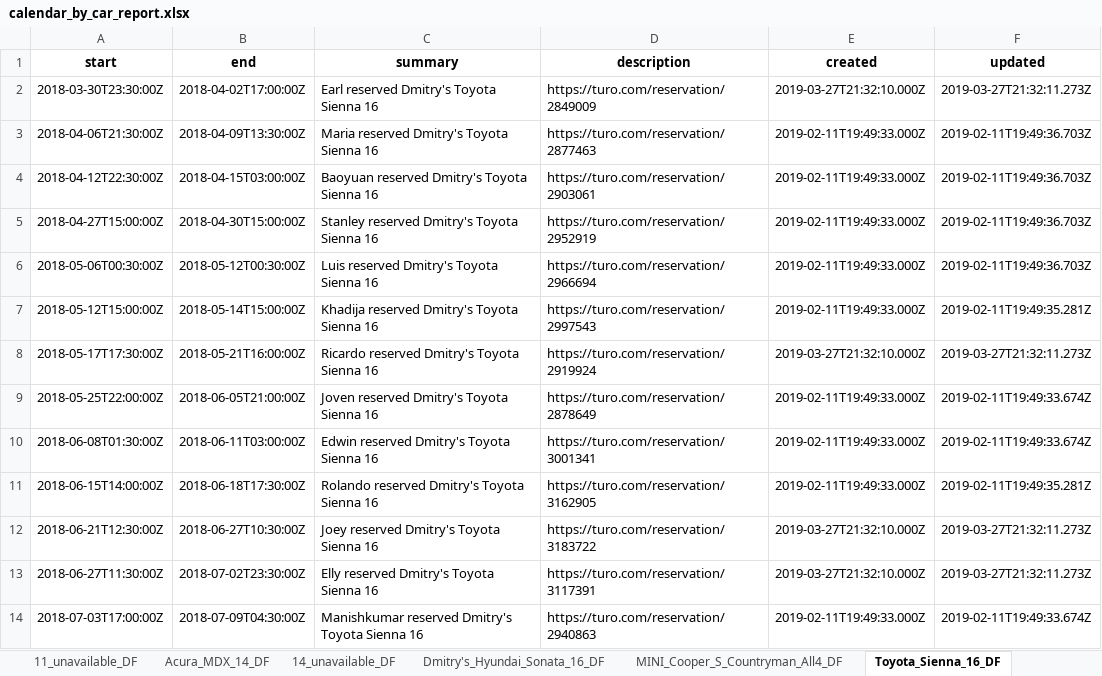
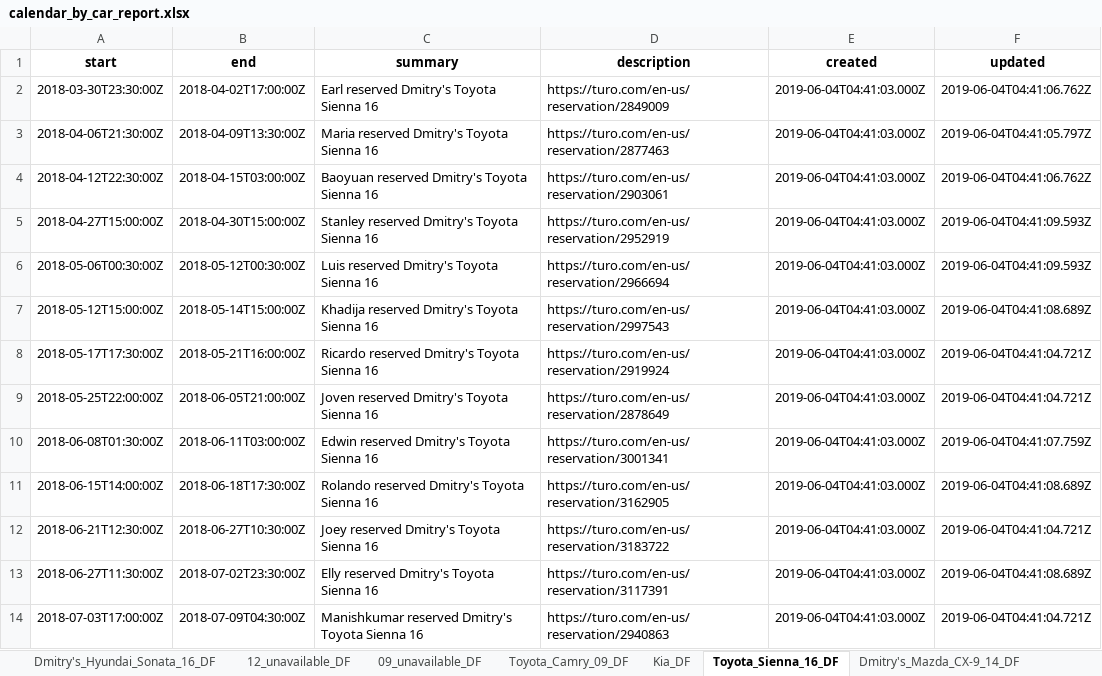
Before and after one commit to boltunoff/turo, an Excel workbook: turo_google_calendar/calendar_by_car_report.xlsx, sheet Toyota_Sienna_16_DF, drawn as a sheet; only a part is shown; values as stored, in another font and other column widths than the file's, no borders; the diff covers the shown part only; the diff names each change by its address in the sheet, - before the commit and + after, or states it on an @@ line.

```diff
--- a/turo_google_calendar/calendar_by_car_report.xlsx (sheet Toyota_Sienna_16_DF)
+++ b/turo_google_calendar/calendar_by_car_report.xlsx (sheet Toyota_Sienna_16_DF)
+sheet tab: 09_unavailable_DF
+sheet tab: Kia_DF
-D2 (description): https://turo.com/reservation/2849009
+D2 (description): https://turo.com/en-us/reservation/2849009
-E2 (created): 2019-03-27T21:32:10.000Z
+E2 (created): 2019-06-04T04:41:03.000Z
-F2 (updated): 2019-03-27T21:32:11.273Z
+F2 (updated): 2019-06-04T04:41:06.762Z
-D3 (description): https://turo.com/reservation/2877463
+D3 (description): https://turo.com/en-us/reservation/2877463
-E3:E7 (created): 2019-02-11T19:49:33.000Z
+E3:E7 (created): 2019-06-04T04:41:03.000Z
-F3 (updated): 2019-02-11T19:49:36.703Z
+F3 (updated): 2019-06-04T04:41:05.797Z
-D4 (description): https://turo.com/reservation/2903061
+D4 (description): https://turo.com/en-us/reservation/2903061
-F4 (updated): 2019-02-11T19:49:36.703Z
+F4 (updated): 2019-06-04T04:41:06.762Z
-D5 (description): https://turo.com/reservation/2952919
+D5 (description): https://turo.com/en-us/reservation/2952919
-F5:F6 (updated): 2019-02-11T19:49:36.703Z
+F5:F6 (updated): 2019-06-04T04:41:09.593Z
-D6 (description): https://turo.com/reservation/2966694
+D6 (description): https://turo.com/en-us/reservation/2966694
-D7 (description): https://turo.com/reservation/2997543
+D7 (description): https://turo.com/en-us/reservation/2997543
-F7 (updated): 2019-02-11T19:49:35.281Z
+F7 (updated): 2019-06-04T04:41:08.689Z
-D8 (description): https://turo.com/reservation/2919924
+D8 (description): https://turo.com/en-us/reservation/2919924
-E8 (created): 2019-03-27T21:32:10.000Z
+E8 (created): 2019-06-04T04:41:03.000Z
-F8 (updated): 2019-03-27T21:32:11.273Z
+F8 (updated): 2019-06-04T04:41:04.721Z
-D9 (description): https://turo.com/reservation/2878649
+D9 (description): https://turo.com/en-us/reservation/2878649
-E9:E11 (created): 2019-02-11T19:49:33.000Z
+E9:E11 (created): 2019-06-04T04:41:03.000Z
-F9 (updated): 2019-02-11T19:49:33.674Z
+F9 (updated): 2019-06-04T04:41:04.721Z
-D10 (description): https://turo.com/reservation/3001341
+D10 (description): https://turo.com/en-us/reservation/3001341
-F10 (updated): 2019-02-11T19:49:33.674Z
+F10 (updated): 2019-06-04T04:41:07.759Z
-D11 (description): https://turo.com/reservation/3162905
+D11 (description): https://turo.com/en-us/reservation/3162905
-F11 (updated): 2019-02-11T19:49:35.281Z
+F11 (updated): 2019-06-04T04:41:08.689Z
-D12 (description): https://turo.com/reservation/3183722
+D12 (description): https://turo.com/en-us/reservation/3183722
-E12:E13 (created): 2019-03-27T21:32:10.000Z
+E12:E13 (created): 2019-06-04T04:41:03.000Z
-F12 (updated): 2019-03-27T21:32:11.273Z
+F12 (updated): 2019-06-04T04:41:04.721Z
-D13 (description): https://turo.com/reservation/3117391
+D13 (description): https://turo.com/en-us/reservation/3117391
-F13 (updated): 2019-03-27T21:32:11.273Z
+F13 (updated): 2019-06-04T04:41:08.689Z
-D14 (description): https://turo.com/reservation/2940863
+D14 (description): https://turo.com/en-us/reservation/2940863
-E14 (created): 2019-02-11T19:49:33.000Z
+E14 (created): 2019-06-04T04:41:03.000Z
-F14 (updated): 2019-02-11T19:49:33.674Z
+F14 (updated): 2019-06-04T04:41:04.721Z
```
Also changed, not shown: 28 added rows and 111 edited cells elsewhere in this sheet, sheet Toyota_Highlander_11_DF, sheet Dmitry's_Mazda_CX-9_14_DF, sheet Mazda_CX-9_14_DF, sheet Toyota_Camry_09_DF, sheet Dmitry's_Toyota_Camry_09_DF, sheet Toyota_Camry_12_DF, 11 more sheets, other sheet tabs, 8 other files.
